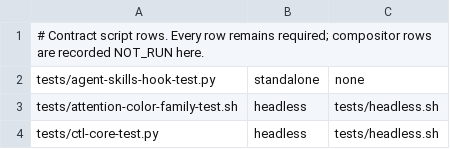
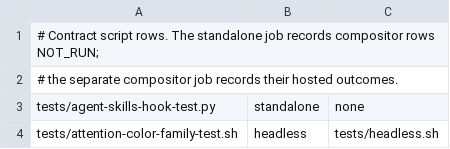
Before and after one commit to clickety-clacks/scottland, a TSV file: .github/scripts/standalone-rows.tsv, drawn as a sheet; only a part is shown; the shorter side is filled out with more unchanged rows.

Commit message:
Exercise compositor rows in isolated hosted jobs

```diff
--- a/.github/scripts/standalone-rows.tsv
+++ b/.github/scripts/standalone-rows.tsv
@@ -1,2 +1,3 @@
-# Contract script rows. Every row remains required; compositor rows are recorded NOT_RUN here.
+# Contract script rows. The standalone job records compositor rows NOT_RUN;
+# the separate compositor job records their hosted outcomes.
 tests/agent-skills-hook-test.py	standalone	none
```
Also changed, not shown: 2 other files.
